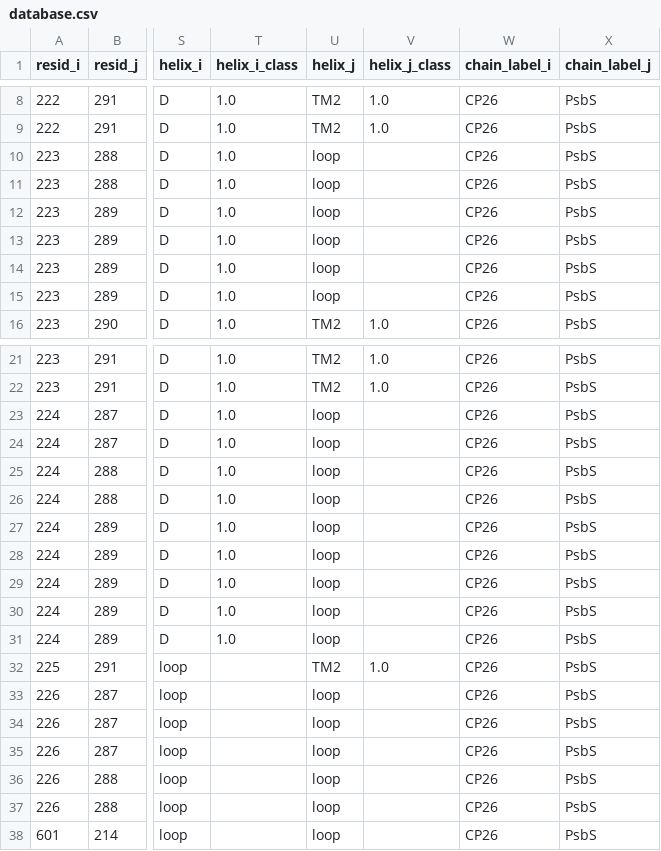
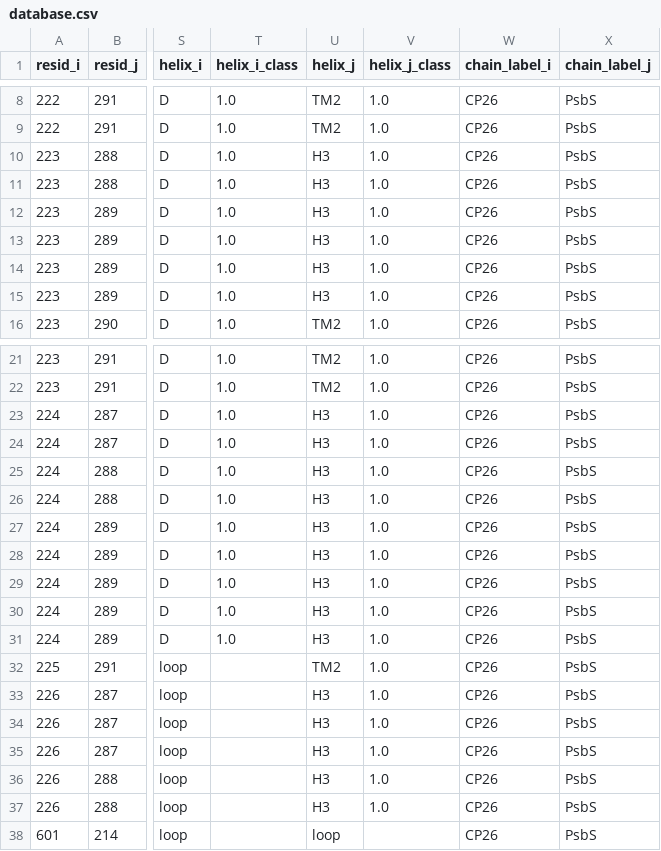
Before and after one commit to rubizarmiento/PsbS_Binding_Site, a CSV file: analysis_dataset/1_concatenated_databases/pairs/chain_B/database.csv, drawn as a sheet; only a part is shown, gaps mark what is left out; the diff names each change by its address in the sheet, - before the commit and + after, or states it on an @@ line.

```diff
--- a/analysis_dataset/1_concatenated_databases/pairs/chain_B/database.csv
+++ b/analysis_dataset/1_concatenated_databases/pairs/chain_B/database.csv
-U10:U15 (helix_j): loop
+U10:U15 (helix_j): H3
-V10:V15 (helix_j_class): (empty)
+V10:V15 (helix_j_class): 1.0
-U23:U31 (helix_j): loop
+U23:U31 (helix_j): H3
-V23:V31 (helix_j_class): (empty)
+V23:V31 (helix_j_class): 1.0
-U33:U37 (helix_j): loop
+U33:U37 (helix_j): H3
-V33:V37 (helix_j_class): (empty)
+V33:V37 (helix_j_class): 1.0
```
Also changed, not shown: analysis_dataset/1_concatenated_databases/pairs/chain_A/database.csv, 15 other files.
